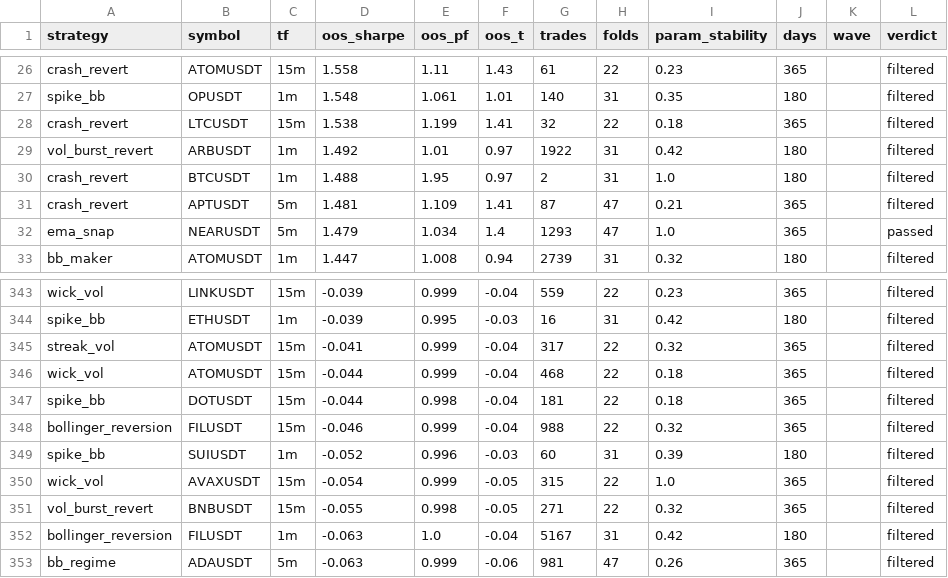
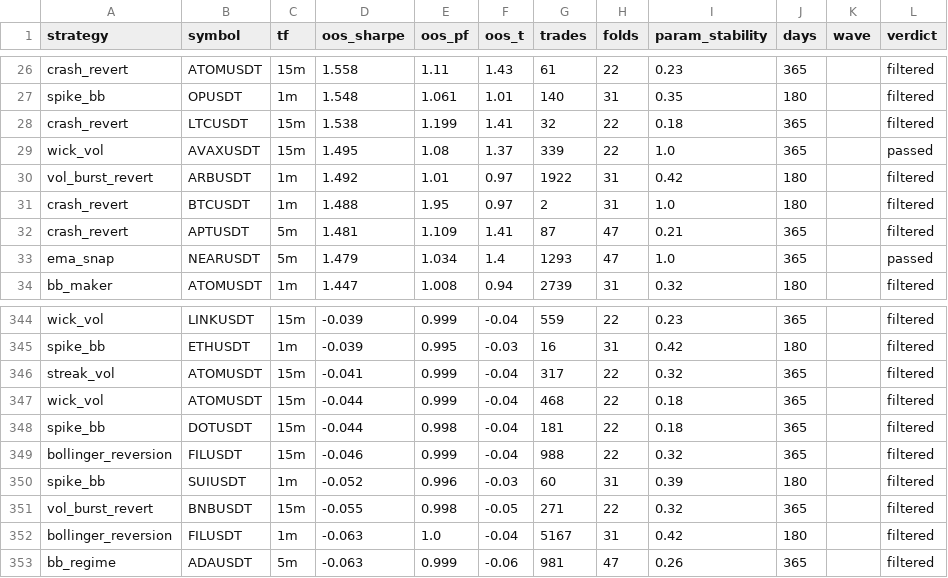
Before and after one commit to palcikia-crypto/scalp-lab-termux, a CSV file: scalp-lab/reports/archive.csv, drawn as a sheet; only a part is shown, gaps mark what is left out.

```diff
--- a/scalp-lab/reports/archive.csv
+++ b/scalp-lab/reports/archive.csv
@@ -28,2 +28,3 @@ spike_bb,OPUSDT,1m,1.548,1.061,1.01,140,31,0.35,180,,filtered
 crash_revert,LTCUSDT,15m,1.538,1.199,1.41,32,22,0.18,365,,filtered
+wick_vol,AVAXUSDT,15m,1.495,1.08,1.37,339,22,1.0,365,,passed
 vol_burst_revert,ARBUSDT,1m,1.492,1.01,0.97,1922,31,0.42,180,,filtered
@@ -349,3 +350,2 @@ bollinger_reversion,FILUSDT,15m,-0.046,0.999,-0.04,988,22,0.32,365,,filtered
 spike_bb,SUIUSDT,1m,-0.052,0.996,-0.03,60,31,0.39,180,,filtered
-wick_vol,AVAXUSDT,15m,-0.054,0.999,-0.05,315,22,1.0,365,,filtered
 vol_burst_revert,BNBUSDT,15m,-0.055,0.998,-0.05,271,22,0.32,365,,filtered
```
Also changed, not shown: scalp-lab/reports/leaderboard.csv, 2 other files.
